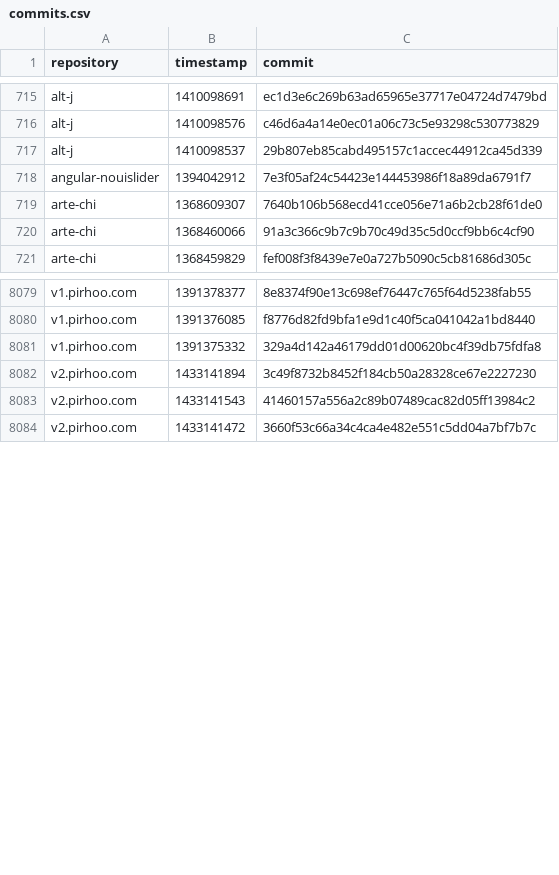
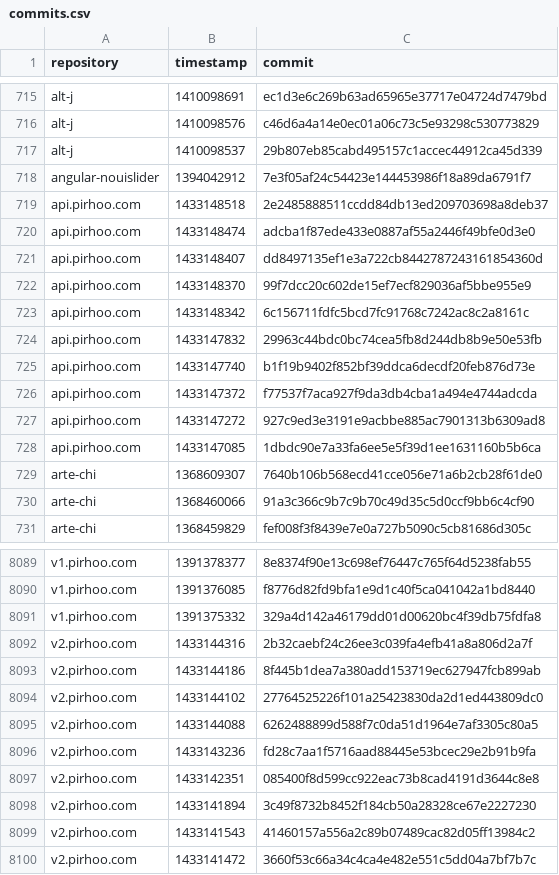
Before and after one commit to pirhoo/v2.pirhoo.com, a CSV file: src/assets/csv/commits.csv, drawn as a sheet; only a part is shown, gaps mark what is left out.

Commit message:
Updated commits

```diff
--- a/src/assets/csv/commits.csv
+++ b/src/assets/csv/commits.csv
@@ -718,2 +718,12 @@ alt-j,1410098537,29b807eb85cabd495157c1accec44912ca45d339
 angular-nouislider,1394042912,7e3f05af24c54423e144453986f18a89da6791f7
+api.pirhoo.com,1433148518,2e2485888511ccdd84db13ed209703698a8deb37
+api.pirhoo.com,1433148474,adcba1f87ede433e0887af55a2446f49bfe0d3e0
+api.pirhoo.com,1433148407,dd8497135ef1e3a722cb8442787243161854360d
+api.pirhoo.com,1433148370,99f7dcc20c602de15ef7ecf829036af5bbe955e9
+api.pirhoo.com,1433148342,6c156711fdfc5bcd7fc91768c7242ac8c2a8161c
+api.pirhoo.com,1433147832,29963c44bdc0bc74cea5fb8d244db8b9e50e53fb
+api.pirhoo.com,1433147740,b1f19b9402f852bf39ddca6decdf20feb876d73e
+api.pirhoo.com,1433147372,f77537f7aca927f9da3db4cba1a494e4744adcda
+api.pirhoo.com,1433147272,927c9ed3e3191e9acbbe885ac7901313b6309ad8
+api.pirhoo.com,1433147085,1dbdc90e7a33fa6ee5e5f39d1ee1631160b5b6ca
 arte-chi,1368609307,7640b106b568ecd41cce056e71a6b2cb28f61de0
@@ -8081,2 +8091,8 @@ v1.pirhoo.com,1391376085,f8776d82fd9bfa1e9d1c40f5ca041042a1bd8440
 v1.pirhoo.com,1391375332,329a4d142a46179dd01d00620bc4f39db75fdfa8
+v2.pirhoo.com,1433144316,2b32caebf24c26ee3c039fa4efb41a8a806d2a7f
+v2.pirhoo.com,1433144186,8f445b1dea7a380add153719ec627947fcb899ab
+v2.pirhoo.com,1433144102,27764525226f101a25423830da2d1ed443809dc0
+v2.pirhoo.com,1433144088,6262488899d588f7c0da51d1964e7af3305c80a5
+v2.pirhoo.com,1433143236,fd28c7aa1f5716aad88445e53bcec29e2b91b9fa
+v2.pirhoo.com,1433142351,085400f8d599cc922eac73b8cad4191d3644c8e8
 v2.pirhoo.com,1433141894,3c49f8732b8452f184cb50a28328ce67e2227230
```
